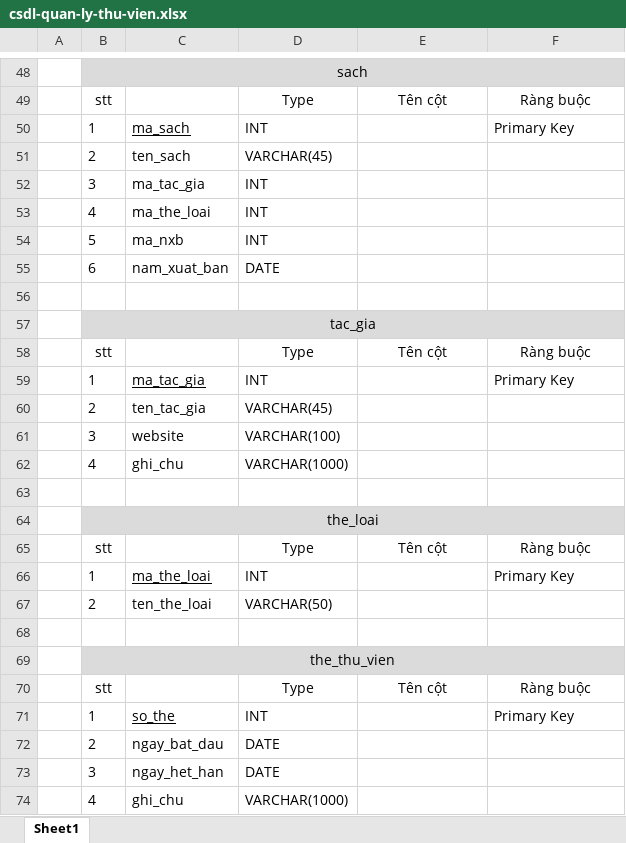
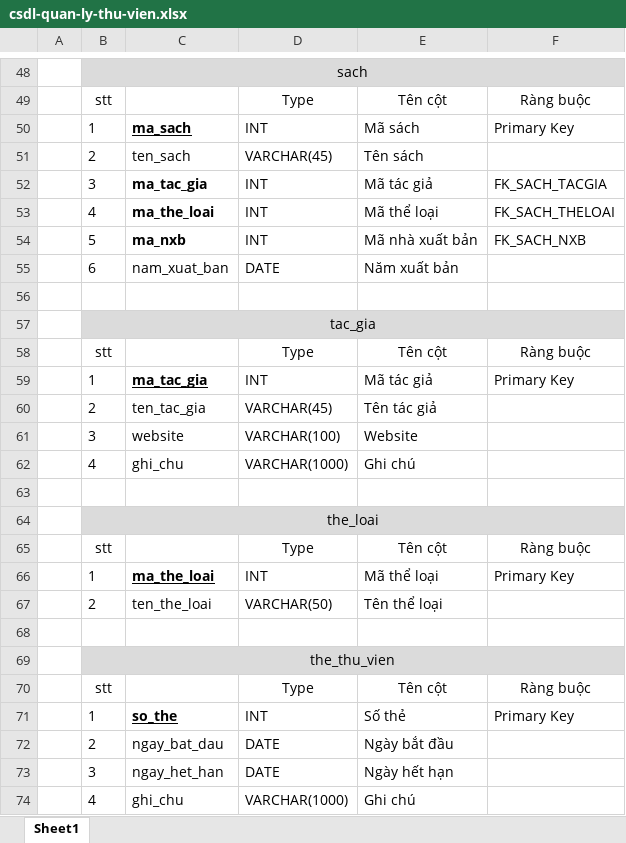
Before and after one commit to TuThienTon/reactjs-springboot-quanlythuvien, an Excel workbook: csdl-quan-ly-thu-vien.xlsx, sheet Sheet1, drawn as a sheet; only a part is shown, gaps mark what is left out; values as stored, in another font and other column widths than the file's, no borders; table styles not drawn; the diff covers the shown part only; the diff names each change by its address in the sheet, - before the commit and + after, or states it on an @@ line.

```diff
--- a/csdl-quan-ly-thu-vien.xlsx (sheet Sheet1)
+++ b/csdl-quan-ly-thu-vien.xlsx (sheet Sheet1)
-C50 bold: off
+C50 bold: on
-E50: (empty)
+E50: Mã sách
-E51: (empty)
+E51: Tên sách
-C52:C54 bold: off
+C52:C54 bold: on
-E52: (empty)
+E52: Mã tác giả
-F52: (empty)
+F52: FK_SACH_TACGIA
-E53: (empty)
+E53: Mã thể loại
-F53: (empty)
+F53: FK_SACH_THELOAI
-E54: (empty)
+E54: Mã nhà xuất bản
-F54: (empty)
+F54: FK_SACH_NXB
-E55: (empty)
+E55: Năm xuất bản
-C59 bold: off
+C59 bold: on
-E59: (empty)
+E59: Mã tác giả
-E60: (empty)
+E60: Tên tác giả
-E61: (empty)
+E61: Website
-E62: (empty)
+E62: Ghi chú
-C66 bold: off
+C66 bold: on
-E66: (empty)
+E66: Mã thể loại
-E67: (empty)
+E67: Tên thể loại
-C71 bold: off
+C71 bold: on
-E71: (empty)
+E71: Số thẻ
-E72: (empty)
+E72: Ngày bắt đầu
-E73: (empty)
+E73: Ngày hết hạn
-E74: (empty)
+E74: Ghi chú
```
Also changed, not shown: 23 edited cells and cell formats elsewhere in this sheet.
